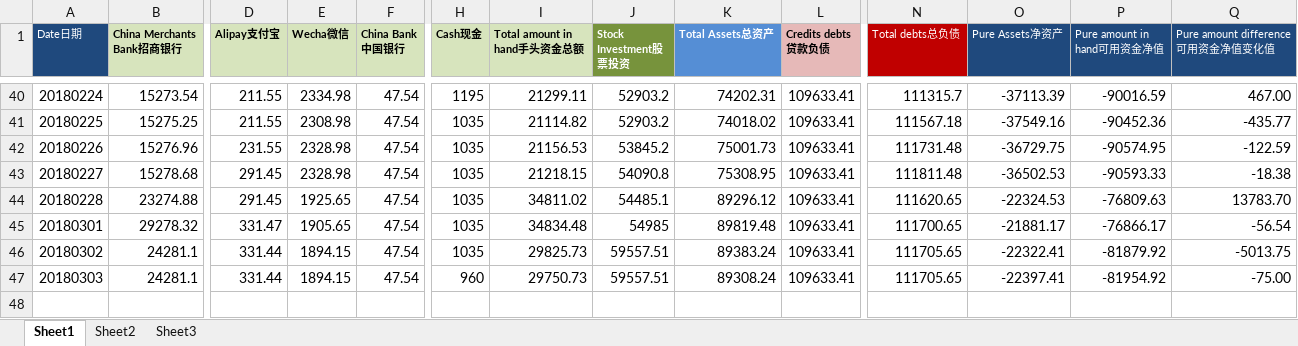
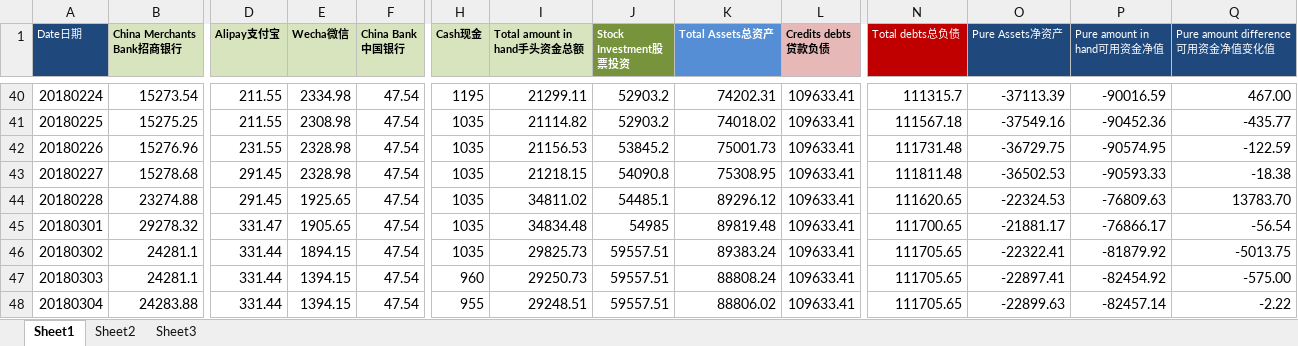
Before and after one commit to Jimmy419/Career, an Excel workbook: 做事 Doing/B.Wealth——Total assets.xlsx, sheet Sheet1, drawn as a sheet; only a part is shown, gaps mark what is left out; values as stored, in another font and other column widths than the file's, no borders; charts and pictures not drawn; rows hold the shown columns only; the diff names each change by its address in the sheet, - before the commit and + after, or states it on an @@ line.

```diff
--- a/做事 Doing/B.Wealth——Total assets.xlsx (sheet Sheet1)
+++ b/做事 Doing/B.Wealth——Total assets.xlsx (sheet Sheet1)
-E47 (Wecha微信): 1894.15
+E47 (Wecha微信): 1394.15
-I47 (Total amount in hand手头资金总额): 29750.73
+I47 (Total amount in hand手头资金总额): 29250.73
-K47 (Total Assets总资产): 89308.24
+K47 (Total Assets总资产): 88808.24
-O47 (Pure Assets净资产): -22397.41
+O47 (Pure Assets净资产): -22897.41
-P47 (Pure amount in hand可用资金净值): -81954.92
+P47 (Pure amount in hand可用资金净值): -82454.92
-Q47 (Pure amount difference可用资金净值变化值): -75.00
+Q47 (Pure amount difference可用资金净值变化值): -575.00
+row 48: 20180304 | 24283.88 | 331.44 | 1394.15 | 47.54 | 955 | 29248.51 | 59557.51 | 88806.02 | 109633.41 | 111705.65 | -22899.63 | -82457.14 | -2.22
```
Also changed, not shown: charts or pictures, 做事 Doing/A.Habits.xlsx, 做事 Doing/C.English——Friends.xlsx, 2 other files.
